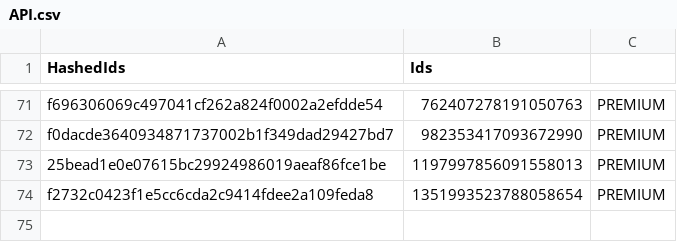
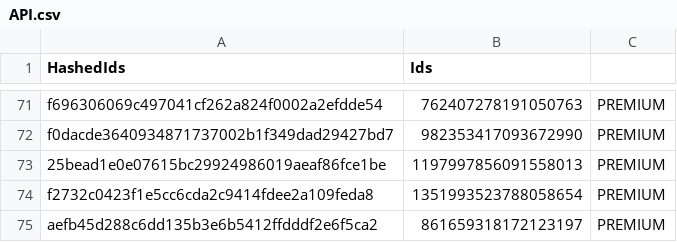
Before and after one commit to vertex-peak/API, a CSV file: API.csv, drawn as a sheet; only a part is shown, gaps mark what is left out; the diff names each change by its address in the sheet, - before the commit and + after, or states it on an @@ line.

Commit message:
Update Premium/Booster CSV

```diff
--- a/API.csv
+++ b/API.csv
+row 75: aefb45d288c6dd135b3e6b5412ffdddf2e6f5ca2 | 861659318172123197 | PREMIUM
```
